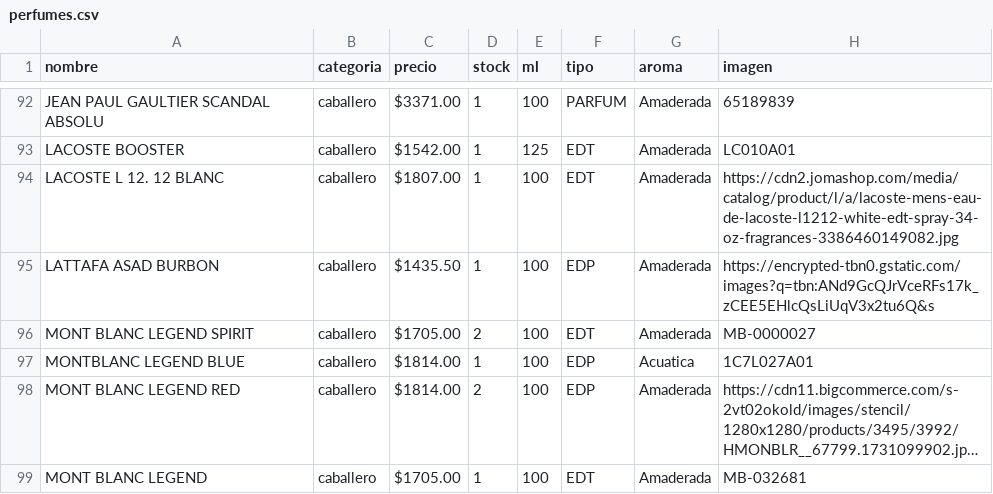
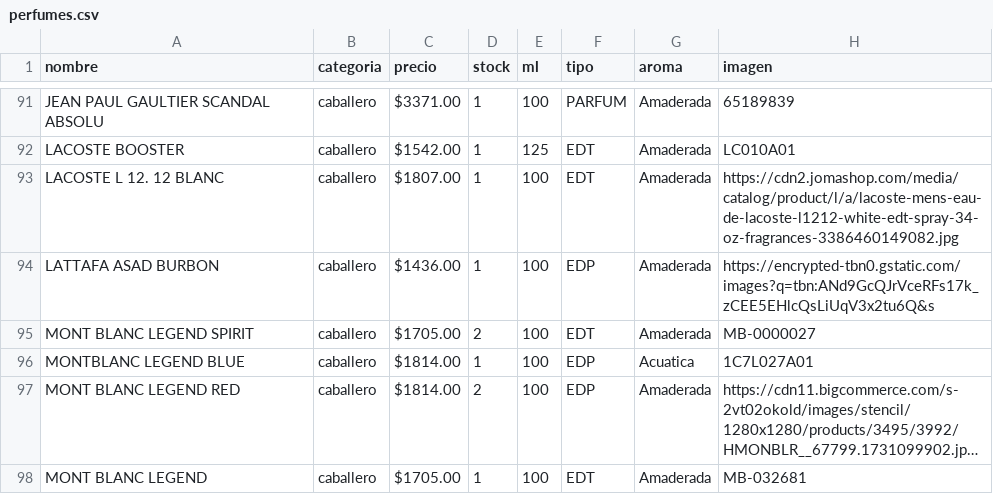
Before and after one commit to credilandia/credilandia.github.io, a CSV file: perfumes.csv, drawn as a sheet; only a part is shown, gaps mark what is left out; long unchanged cells end in …; the diff covers the shown part only.

```diff
--- a/perfumes.csv
+++ b/perfumes.csv
@@ -94,3 +94,3 @@ LACOSTE BOOSTER,caballero," $1542.00 ",1,125,EDT,Amaderada,LC010A01
 LACOSTE L 12. 12 BLANC,caballero," $1807.00 ",1,100,EDT,Amaderada,https://cdn2.jomashop.com/media/catalog/product/l/a/lacoste-mens-eau-de-lacoste-l1212-white-edt-spray-34-oz-fragrances-3386460149082.jpg
-LATTAFA ASAD BURBON,caballero," $1435.50 ",1,100,EDP,Amaderada,https://encrypted-tbn0.gstatic.com/images?q=tbn:ANd9GcQJrVceRFs17k_zCEE5EHlcQsLiUqV3x2tu6Q&s
+LATTAFA ASAD BURBON,caballero," $1436.00 ",1,100,EDP,Amaderada,https://encrypted-tbn0.gstatic.com/images?q=tbn:ANd9GcQJrVceRFs17k_zCEE5EHlcQsLiUqV3x2tu6Q&s
 MONT BLANC LEGEND SPIRIT,caballero," $1705.00 ",2,100,EDT,Amaderada,MB-0000027
```
Also changed, not shown: 2 removed rows and 7 edited cells elsewhere in this file.
